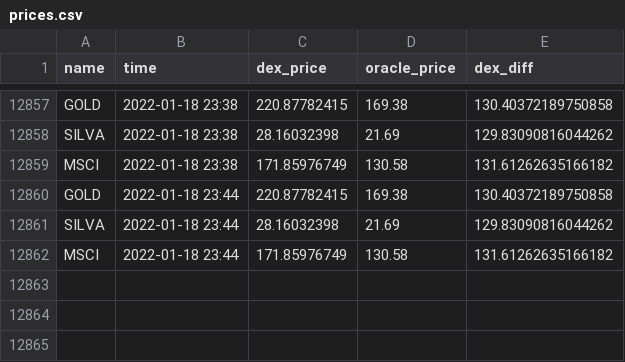
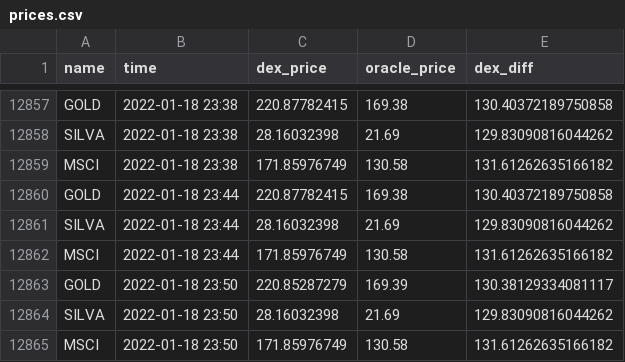
Before and after one commit to JesJehle/defichain-scraper, a CSV file: prices.csv, drawn as a sheet; only a part is shown, gaps mark what is left out; the diff names each change by its address in the sheet, - before the commit and + after, or states it on an @@ line.

Commit message:
update

```diff
--- a/prices.csv
+++ b/prices.csv
+row 12863: GOLD | 2022-01-18 23:50 | 220.85287279 | 169.39 | 130.38129334081117
+row 12864: SILVA | 2022-01-18 23:50 | 28.16032398 | 21.69 | 129.83090816044262
+row 12865: MSCI | 2022-01-18 23:50 | 171.85976749 | 130.58 | 131.61262635166182
```
